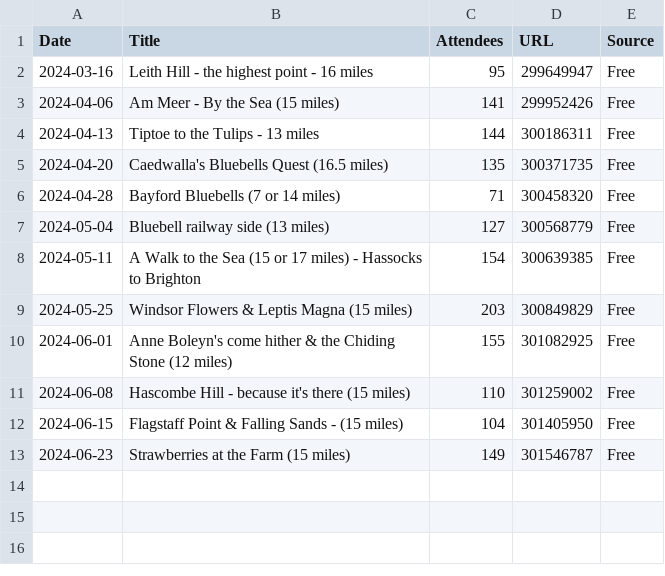
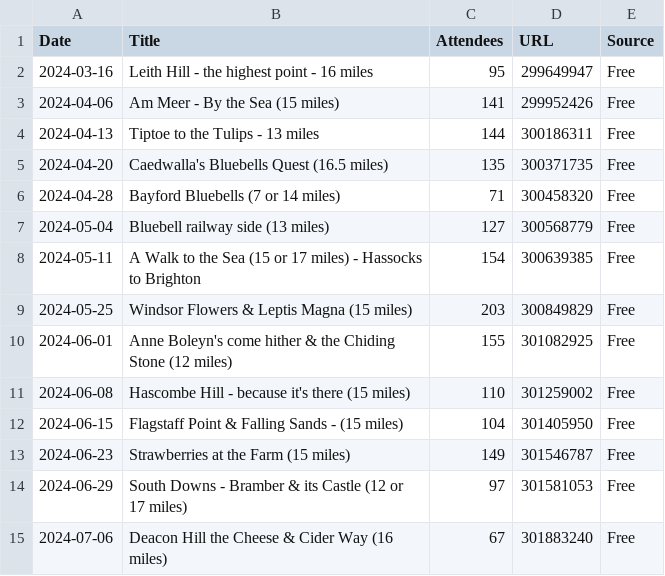
Before and after one commit to james-stuff/chris-map, a CSV file: ScrapedHikes.csv, drawn as a sheet.

Commit message:
Hitchin Cider Fest 2024

```diff
--- a/ScrapedHikes.csv
+++ b/ScrapedHikes.csv
@@ -13 +13,3 @@ Date,Title,Attendees,URL,Source
 2024-06-23,Strawberries at the Farm  (15 miles),149,301546787,Free
+2024-06-29,South Downs - Bramber & its Castle (12 or 17 miles) ,97,301581053,Free
+2024-07-06,Deacon Hill the Cheese & Cider Way (16 miles),67,301883240,Free
```
Also changed, not shown: HikeDetails.csv.
